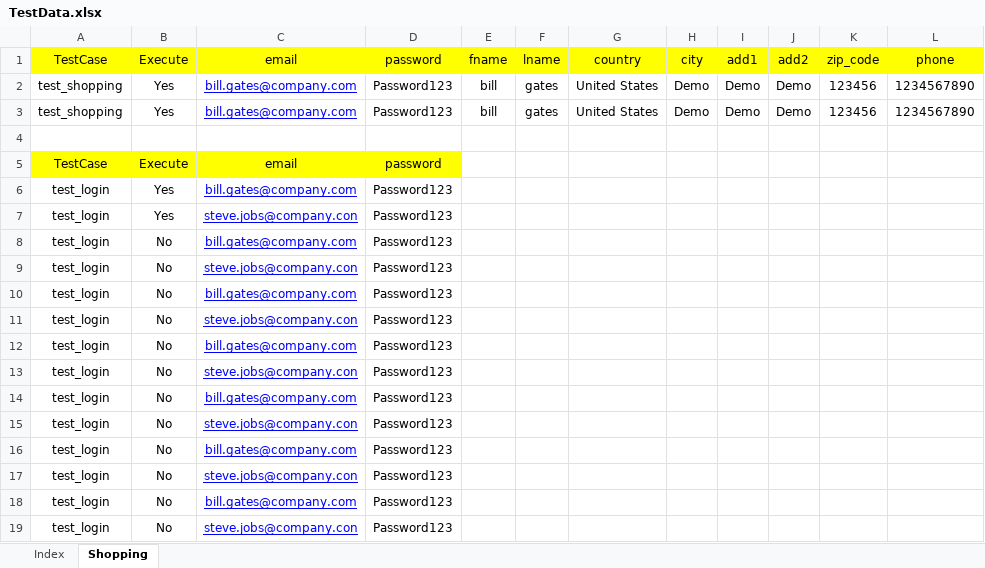
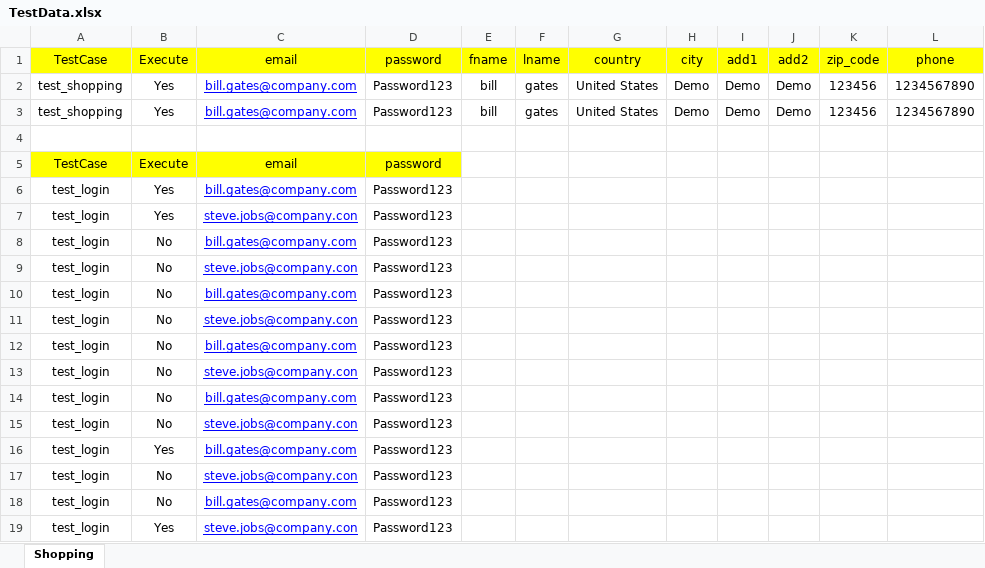
Before and after one commit to SushmaRavindra/Python_Selenium, an Excel workbook: Training/TestData.xlsx, sheet Shopping, drawn as a sheet; only a part is shown; values as stored, in another font and other column widths than the file's, no borders; the diff names each change by its address in the sheet, - before the commit and + after, or states it on an @@ line.

```diff
--- a/Training/TestData.xlsx (sheet Shopping)
+++ b/Training/TestData.xlsx (sheet Shopping)
-sheet tab: Index
-B16: No
+B16: Yes
-B19: No
+B19: Yes
```
Also changed, not shown: Training/Objects.xlsx, 43 other files.
